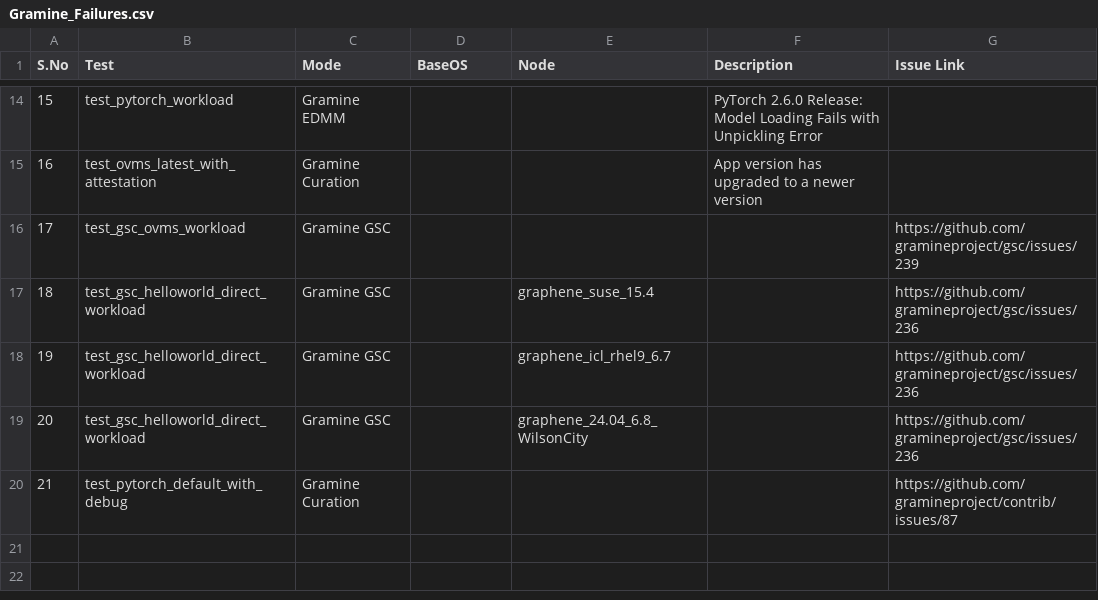
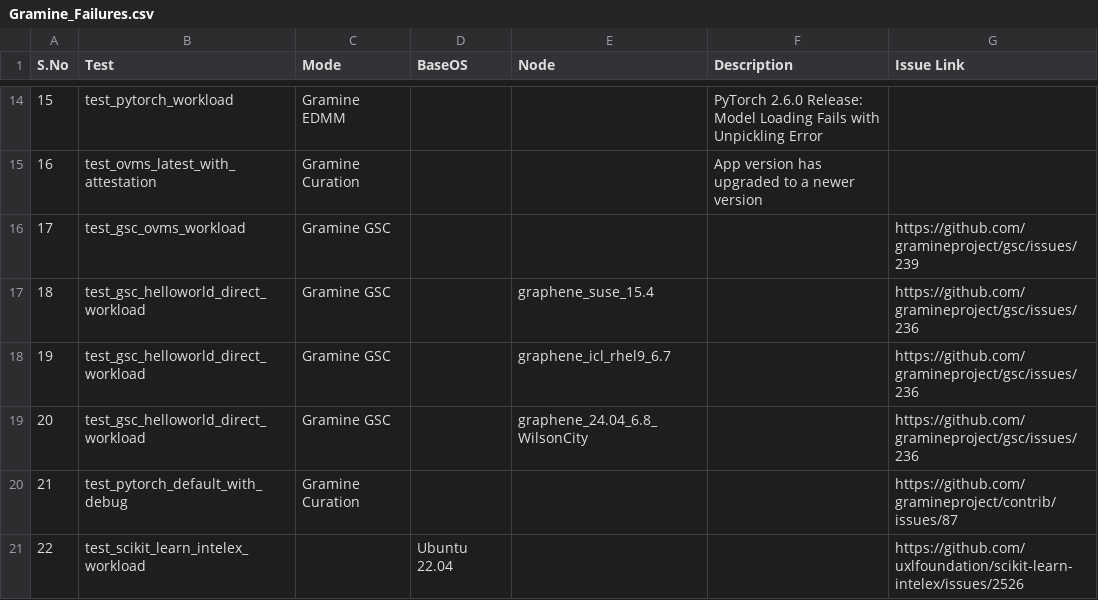
Before and after one commit to davidtian888/gramine_ci_report, a CSV file: data/Gramine_Failures.csv, drawn as a sheet; only a part is shown, gaps mark what is left out.

Commit message:
Update scikit-learn-intelex issue

```diff
--- a/data/Gramine_Failures.csv
+++ b/data/Gramine_Failures.csv
@@ -20 +20,2 @@ S.No,Test,Mode,BaseOS,Node,Description,Issue Link
 21,test_pytorch_default_with_debug,Gramine Curation,,,,https://github.com/gramineproject/contrib/issues/87
+22,test_scikit_learn_intelex_workload,,Ubuntu 22.04,,,https://github.com/uxlfoundation/scikit-learn-intelex/issues/2526
```
